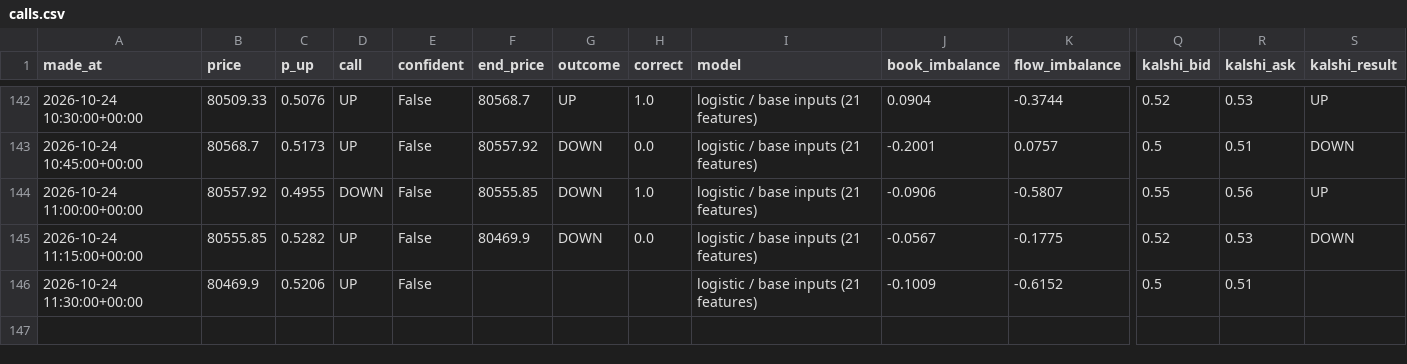
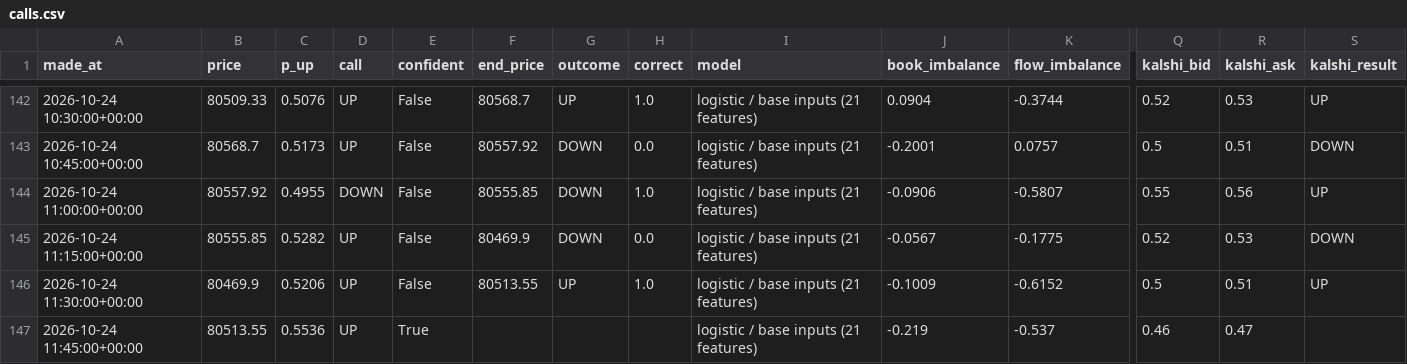
Before and after one commit to fastmoneyj/btc15, a CSV file: calls.csv, drawn as a sheet; only a part is shown, gaps mark what is left out; rows hold the shown columns only; the diff names each change by its address in the sheet, - before the commit and + after, or states it on an @@ line.

Commit message:
call 2026-10-24 11:45 UTC

```diff
--- a/calls.csv
+++ b/calls.csv
-F146 (end_price): (empty)
+F146 (end_price): 80513.55
-G146 (outcome): (empty)
+G146 (outcome): UP
-H146 (correct): (empty)
+H146 (correct): 1.0
-S146 (kalshi_result): (empty)
+S146 (kalshi_result): UP
+row 147: 2026-10-24 11:45:00+00:00 | 80513.55 | 0.5536 | UP | True |  |  |  | logistic / base inputs (21 features) | -0.219 | -0.537 | 0.46 | 0.47
```
Also changed, not shown: 1 other file.
